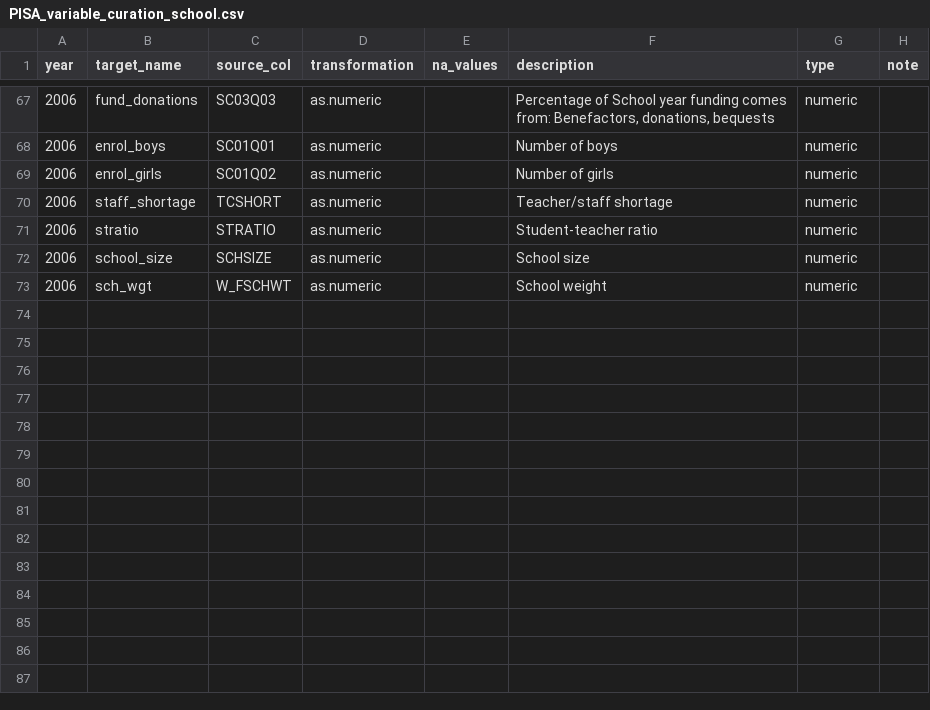
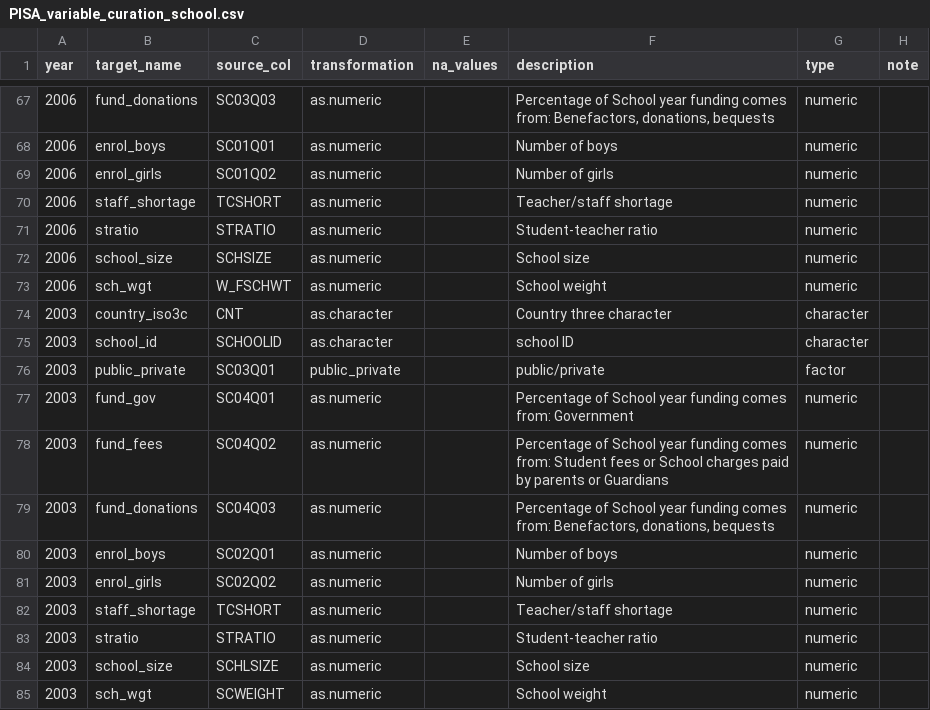
Before and after one commit to kevinwang09/learningtower_masonry, a CSV file: variable_curation/PISA_variable_curation_school.csv, drawn as a sheet; only a part is shown, gaps mark what is left out.

```diff
--- a/variable_curation/PISA_variable_curation_school.csv
+++ b/variable_curation/PISA_variable_curation_school.csv
@@ -73 +73,13 @@ year,target_name,source_col,transformation,na_values,description,type,note
 2006,sch_wgt,W_FSCHWT,as.numeric,,School weight,numeric,
+2003,country_iso3c,CNT,as.character,,Country three character,character,
+2003,school_id,SCHOOLID,as.character,,school ID,character,
+2003,public_private,SC03Q01,public_private,,public/private,factor,
+2003,fund_gov,SC04Q01,as.numeric,,Percentage of School year funding comes from: Government,numeric,
+2003,fund_fees,SC04Q02,as.numeric,,Percentage of School year funding comes from: Student fees or School charges paid by parents or Guardians,numeric,
+2003,fund_donations,SC04Q03,as.numeric,,"Percentage of School year funding comes from: Benefactors, donations, bequests",numeric,
+2003,enrol_boys,SC02Q01,as.numeric,,Number of boys,numeric,
+2003,enrol_girls,SC02Q02,as.numeric,,Number of girls,numeric,
+2003,staff_shortage,TCSHORT,as.numeric,,Teacher/staff shortage,numeric,
+2003,stratio,STRATIO,as.numeric,,Student-teacher ratio,numeric,
+2003,school_size,SCHLSIZE,as.numeric,,School size,numeric,
+2003,sch_wgt,SCWEIGHT,as.numeric,,School weight,numeric,
```
Also changed, not shown: variable_curation/PISA_variable_curation_student.csv, 9 other files.
